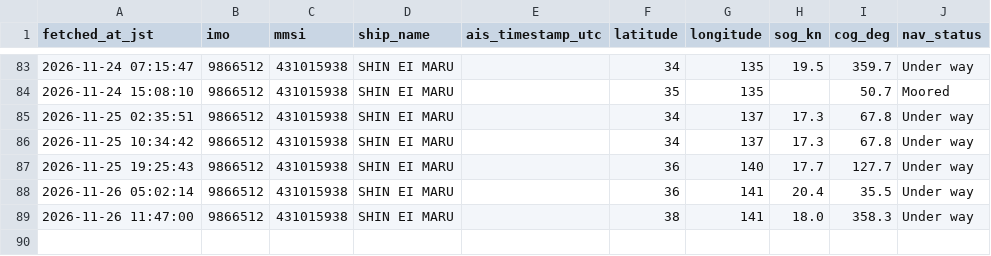
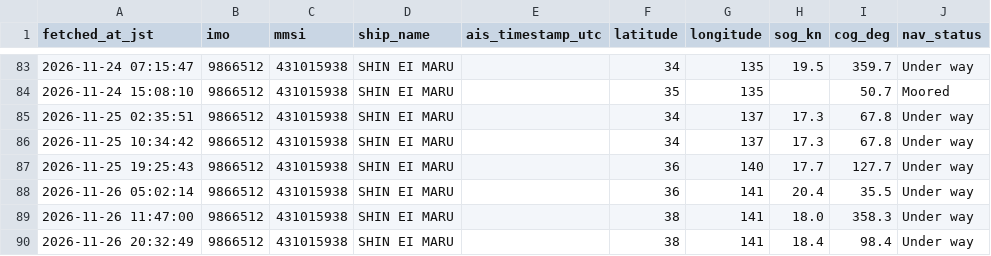
Before and after one commit to erujiMETTT/shin-ei-maru-tracker, a CSV file: SHIN_EI_MARU_track.csv, drawn as a sheet; only a part is shown, gaps mark what is left out; the diff names each change by its address in the sheet, - before the commit and + after, or states it on an @@ line.

```diff
--- a/SHIN_EI_MARU_track.csv
+++ b/SHIN_EI_MARU_track.csv
+row 90: 2026-11-26 20:32:49 | 9866512 | 431015938 | SHIN EI MARU |  | 38 | 141 | 18.4 | 98.4 | Under way
```
